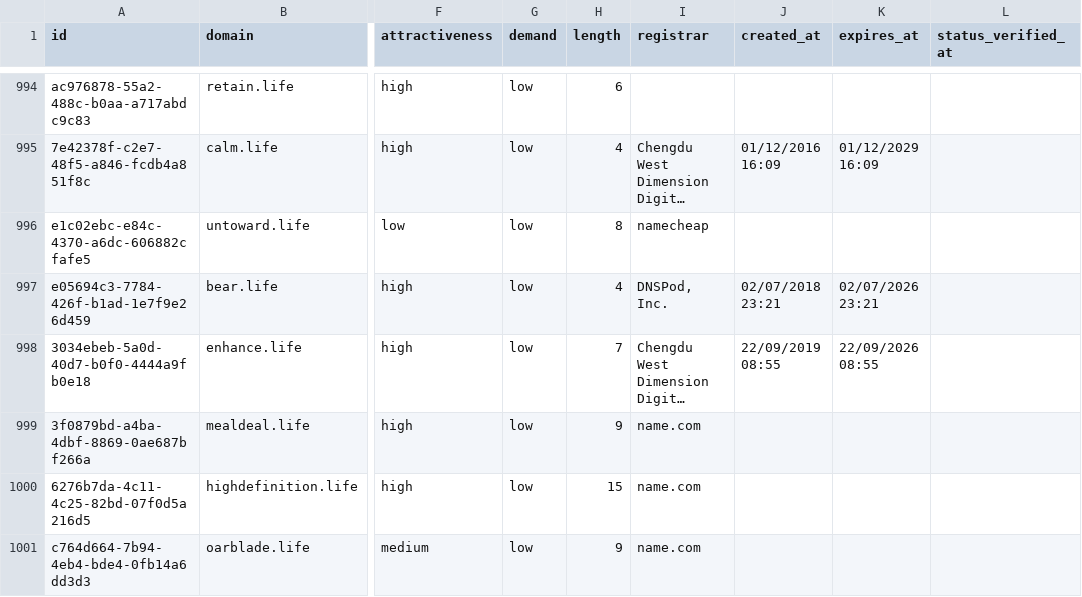
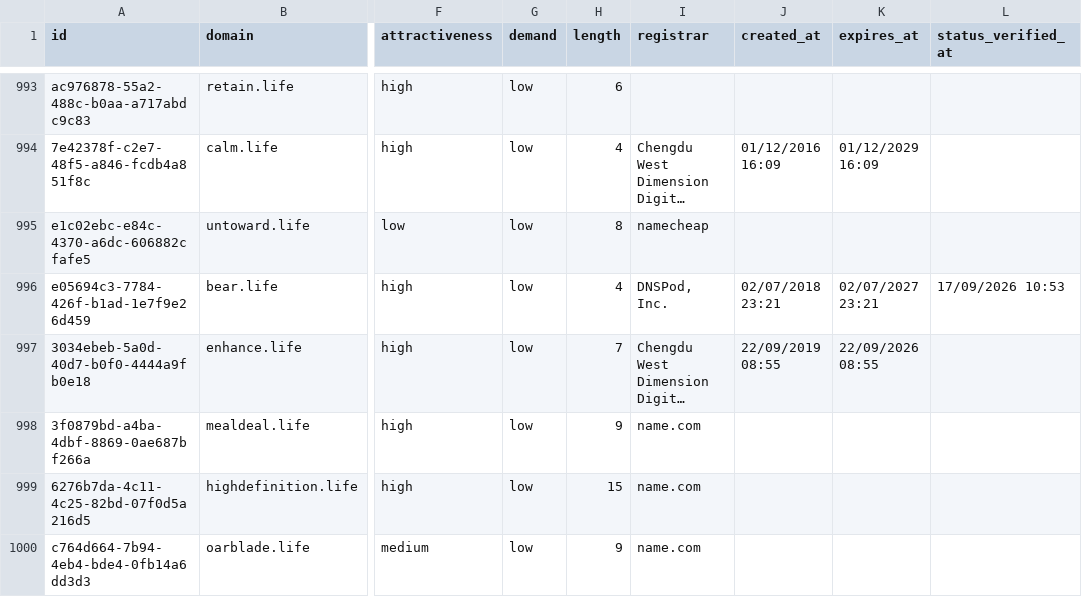
Before and after one commit to UniqueDomains/life-oneword-domains, a CSV file: life.csv, drawn as a sheet; only a part is shown, gaps mark what is left out; long unchanged cells end in …; addresses are those after the commit; the diff covers the shown part only; the diff names each change by its address in the sheet, - before the commit and + after, or states it on an @@ line.

Commit message:
Domains update

```diff
--- a/life.csv
+++ b/life.csv
-K996 (expires_at): 02/07/2026 23:21
+K996 (expires_at): 02/07/2027 23:21
-L996 (status_verified_at): (empty)
+L996 (status_verified_at): 17/09/2026 10:53
```
Also changed, not shown: 1 added row, 1 removed row and 33 edited cells elsewhere in this file, 4 other files.
